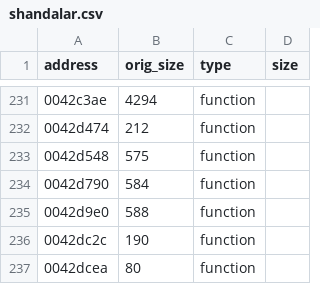
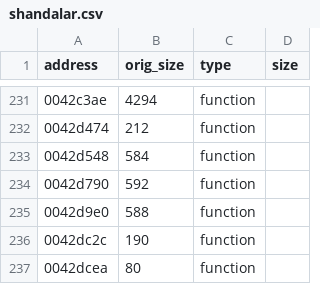
Before and after one commit to rlerrr/shandalar-decomp, a CSV file: Ghidra/shandalar.csv, drawn as a sheet; only a part is shown, gaps mark what is left out.

```diff
--- a/Ghidra/shandalar.csv
+++ b/Ghidra/shandalar.csv
@@ -232,4 +232,4 @@ address,orig_size,type,size
 0042d474,212,function,
-0042d548,575,function,
-0042d790,584,function,
+0042d548,584,function,
+0042d790,592,function,
 0042d9e0,588,function,
```
Also changed, not shown: 19 other files.
